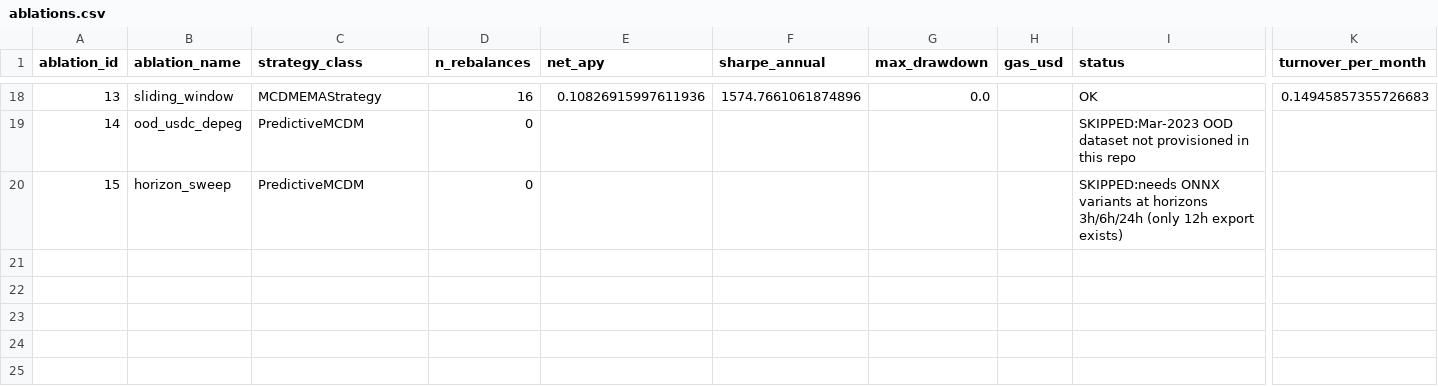
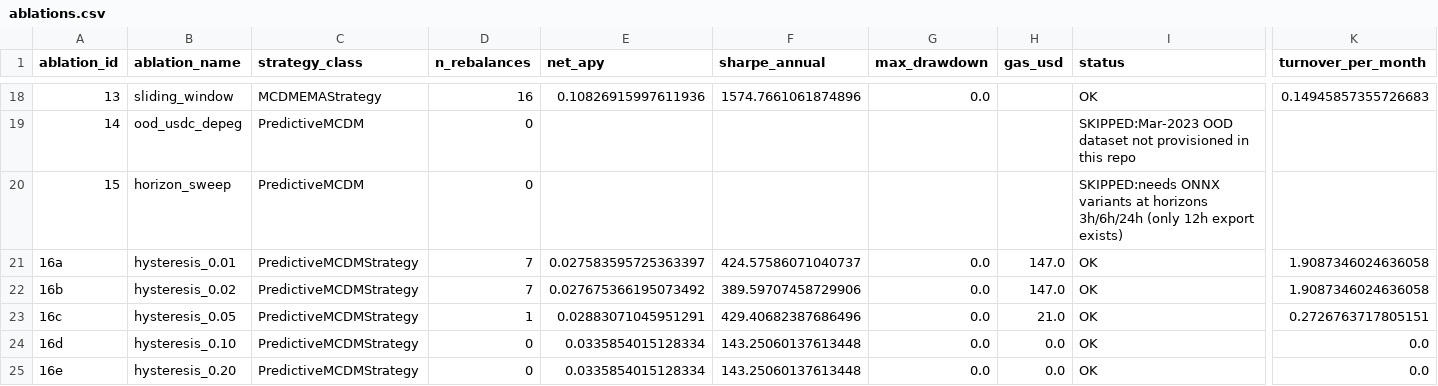
Before and after one commit to SergeySolovyev/icicpe-2026-event-time-mcdm-defi, a CSV file: results/tables/ablations.csv, drawn as a sheet; only a part is shown, gaps mark what is left out; rows hold the shown columns only; the diff names each change by its address in the sheet, - before the commit and + after, or states it on an @@ line.

```diff
--- a/results/tables/ablations.csv
+++ b/results/tables/ablations.csv
+row 21: 16a | hysteresis_0.01 | PredictiveMCDMStrategy | 7 | 0.027583595725363397 | 424.57586071040737 | 0.0 | 147.0 | OK | 1.9087346024636058
+row 22: 16b | hysteresis_0.02 | PredictiveMCDMStrategy | 7 | 0.027675366195073492 | 389.59707458729906 | 0.0 | 147.0 | OK | 1.9087346024636058
+row 23: 16c | hysteresis_0.05 | PredictiveMCDMStrategy | 1 | 0.02883071045951291 | 429.40682387686496 | 0.0 | 21.0 | OK | 0.2726763717805151
+row 24: 16d | hysteresis_0.10 | PredictiveMCDMStrategy | 0 | 0.0335854015128334 | 143.25060137613448 | 0.0 | 0.0 | OK | 0.0
+row 25: 16e | hysteresis_0.20 | PredictiveMCDMStrategy | 0 | 0.0335854015128334 | 143.25060137613448 | 0.0 | 0.0 | OK | 0.0
```
Also changed, not shown: 5 other files.
